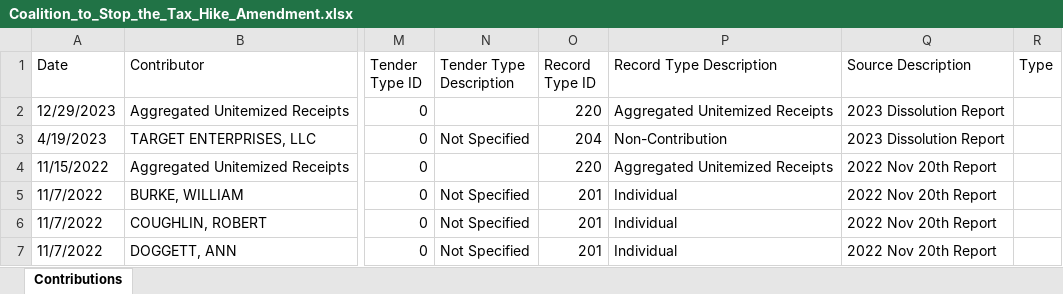
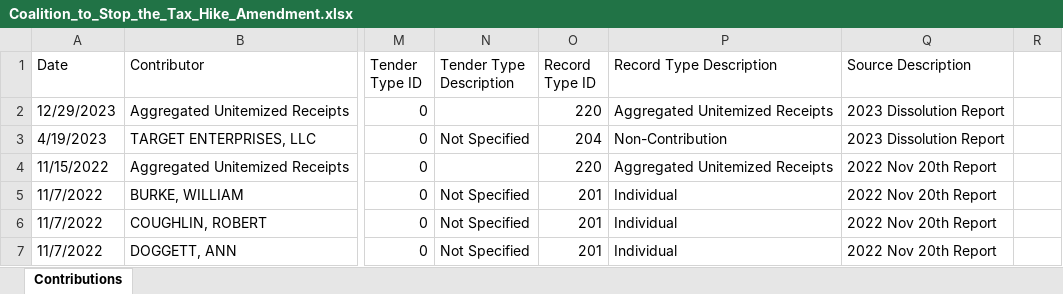
Before and after one commit to AaryanRawal-stack/PIDBallotQuestions, an Excel workbook: BallotQuestions2022Data/Question1/Coalition_to_Stop_the_Tax_Hike_Amendment.xlsx, sheet Contributions, drawn as a sheet; only a part is shown, gaps mark what is left out; values as stored, in another font and other column widths than the file's, no borders; the diff names each change by its address in the sheet, - before the commit and + after, or states it on an @@ line.

Commit message:
CSV files for all campaign contributions from 2018 to 2022 to ballot committee.
Corporate_contributions filters by corporation.

```diff
--- a/BallotQuestions2022Data/Question1/Coalition_to_Stop_the_Tax_Hike_Amendment.xlsx (sheet Contributions)
+++ b/BallotQuestions2022Data/Question1/Coalition_to_Stop_the_Tax_Hike_Amendment.xlsx (sheet Contributions)
-R1: Type
+R1: (empty)
```
Also changed, not shown: 3 other files.
